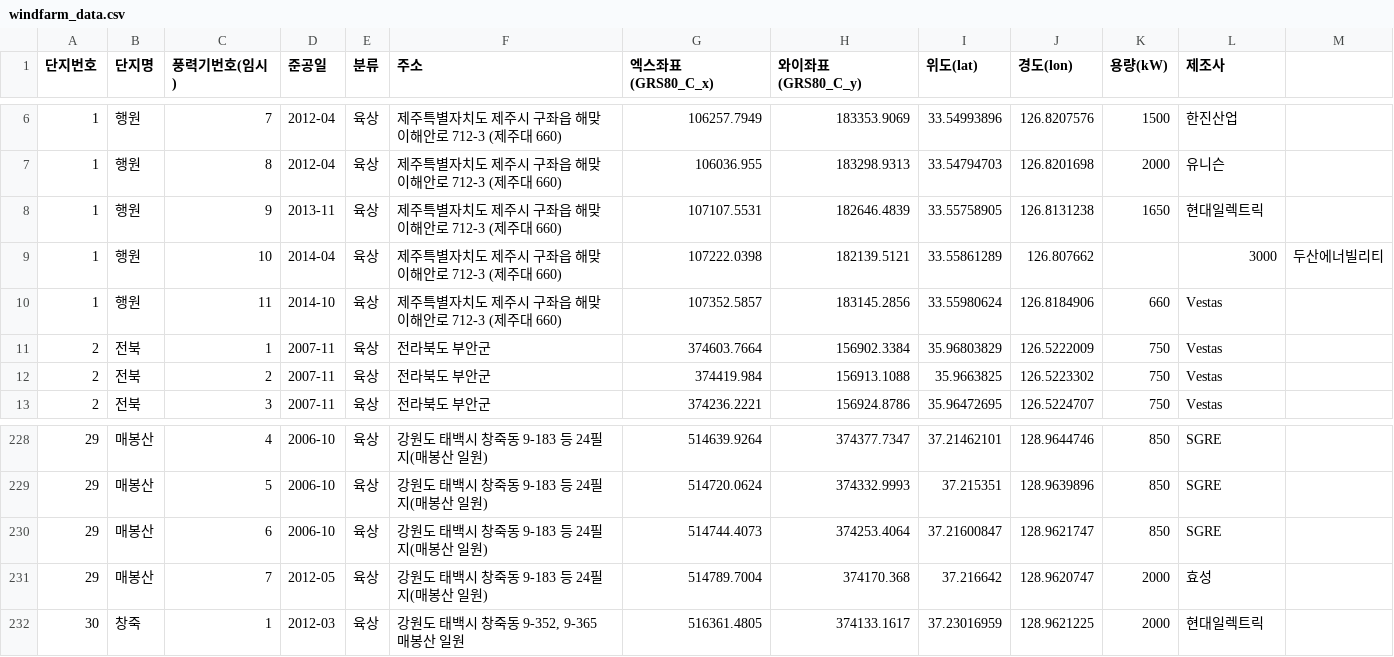
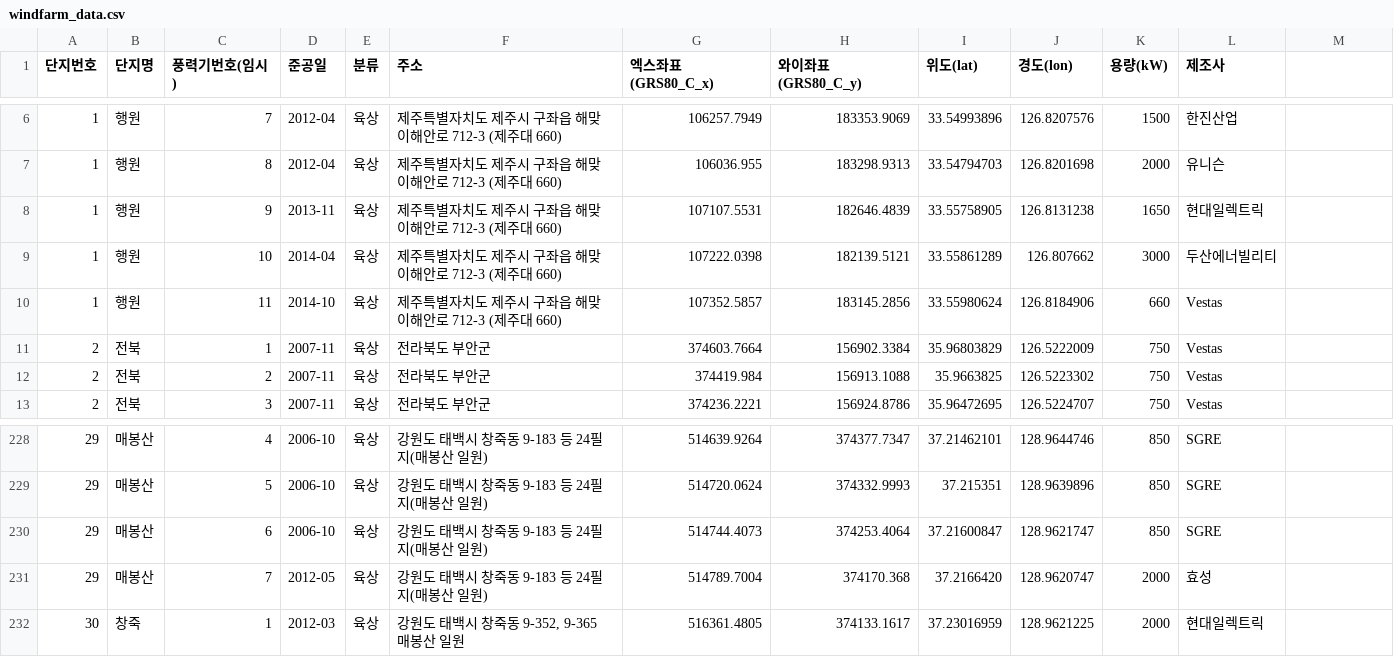
Before and after one commit to Jang1117/wind, a CSV file: windfarm_data.csv, drawn as a sheet; only a part is shown, gaps mark what is left out.

Commit message:
Update windfarm_data.csv

```diff
--- a/windfarm_data.csv
+++ b/windfarm_data.csv
@@ -8,3 +8,3 @@
 1,행원,9,2013-11,육상,제주특별자치도 제주시 구좌읍 해맞이해안로 712-3 (제주대 660),107107.5531,182646.4839,33.55758905,126.8131238,1650,현대일렉트릭
-1,행원,10,2014-04,육상,제주특별자치도 제주시 구좌읍 해맞이해안로 712-3 (제주대 660),107222.0398,182139.5121,33.55861289,126.807662,,3000,두산에너빌리티
+1,행원,10,2014-04,육상,제주특별자치도 제주시 구좌읍 해맞이해안로 712-3 (제주대 660),107222.0398,182139.5121,33.55861289,126.807662,3000,두산에너빌리티
 1,행원,11,2014-10,육상,제주특별자치도 제주시 구좌읍 해맞이해안로 712-3 (제주대 660),107352.5857,183145.2856,33.55980624,126.8184906,660,Vestas
@@ -230,3 +230,3 @@
 29,매봉산,6,2006-10,육상,강원도 태백시 창죽동 9-183 등 24필지(매봉산 일원),514744.4073,374253.4064,37.21600847,128.9621747,850,SGRE
-29,매봉산,7,2012-05,육상,강원도 태백시 창죽동 9-183 등 24필지(매봉산 일원),514789.7004,374170.368,37.216642,128.9620747,2000,효성
+29,매봉산,7,2012-05,육상,강원도 태백시 창죽동 9-183 등 24필지(매봉산 일원),514789.7004,374170.368,37.2166420,128.9620747,2000,효성
 30,창죽,1,2012-03,육상,"강원도 태백시 창죽동 9-352, 9-365 매봉산 일원",516361.4805,374133.1617,37.23016959,128.9621225,2000,현대일렉트릭
```
